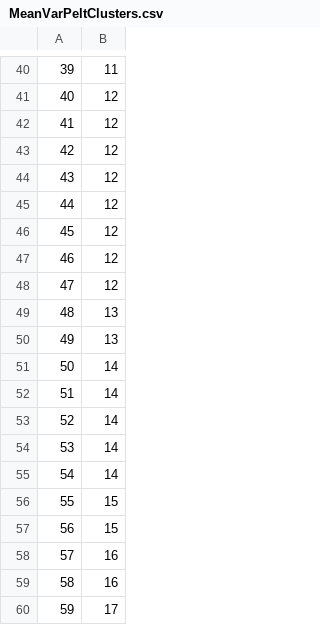
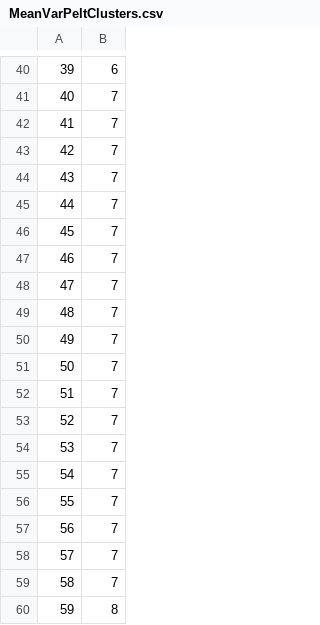
Before and after one commit to matt-chapman/master-thesis, a CSV file: Experiments/R/ChangeDetection/MeanVarPeltClusters.csv, drawn as a sheet; only a part is shown, gaps mark what is left out; the diff covers the shown part only.

```diff
--- a/Experiments/R/ChangeDetection/MeanVarPeltClusters.csv
+++ b/Experiments/R/ChangeDetection/MeanVarPeltClusters.csv
@@ -40,21 +40,21 @@
-"39",11
-"40",12
-"41",12
-"42",12
-"43",12
-"44",12
-"45",12
-"46",12
-"47",12
-"48",13
-"49",13
-"50",14
-"51",14
-"52",14
-"53",14
-"54",14
-"55",15
-"56",15
-"57",16
-"58",16
-"59",17
+"39",6
+"40",7
+"41",7
+"42",7
+"43",7
+"44",7
+"45",7
+"46",7
+"47",7
+"48",7
+"49",7
+"50",7
+"51",7
+"52",7
+"53",7
+"54",7
+"55",7
+"56",7
+"57",7
+"58",7
+"59",8
```
Also changed, not shown: 28 edited cells elsewhere in this file, Experiments/R/ChangeDetection/MeanVarBinSegClusters.csv, Experiments/R/ChangeDetection/VarPeltClusters.csv, 7 other files.
